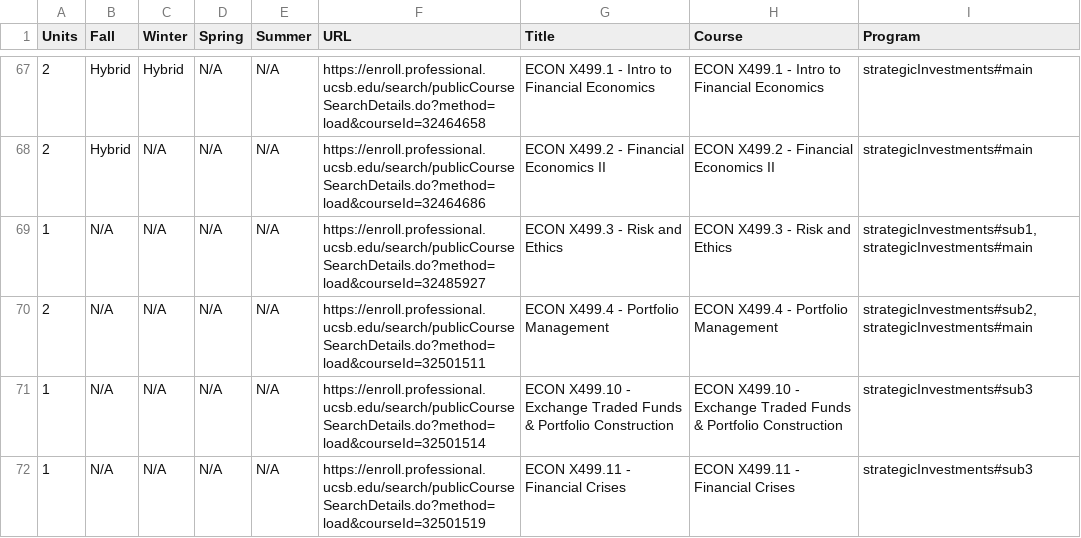
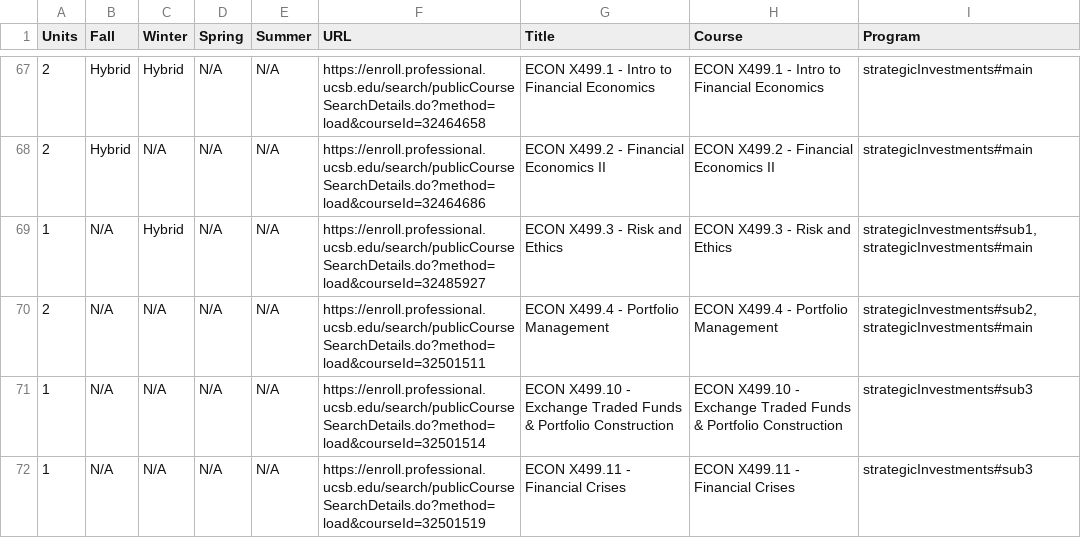
Before and after one commit to UCSB-PaCE/pace-catalog-feed, a CSV file: course-matrix/all.csv, drawn as a sheet; only a part is shown, gaps mark what is left out.

Commit message:
feed: course-matrix pace-web local run 2026-11-23T19:17:22Z

```diff
--- a/course-matrix/all.csv
+++ b/course-matrix/all.csv
@@ -68,3 +68,3 @@ Units,Fall,Winter,Spring,Summer,URL,Title,Course,Program
 2,Hybrid,N/A,N/A,N/A,https://enroll.professional.ucsb.edu/search/publicCourseSearchDetails.do?method=load&courseId=32464686,ECON X499.2 - Financial Economics II,ECON X499.2 - Financial Economics II,strategicInvestments#main
-1,N/A,N/A,N/A,N/A,https://enroll.professional.ucsb.edu/search/publicCourseSearchDetails.do?method=load&courseId=32485927,ECON X499.3 - Risk and Ethics,ECON X499.3 - Risk and Ethics,"strategicInvestments#sub1, strategicInvestments#main"
+1,N/A,Hybrid,N/A,N/A,https://enroll.professional.ucsb.edu/search/publicCourseSearchDetails.do?method=load&courseId=32485927,ECON X499.3 - Risk and Ethics,ECON X499.3 - Risk and Ethics,"strategicInvestments#sub1, strategicInvestments#main"
 2,N/A,N/A,N/A,N/A,https://enroll.professional.ucsb.edu/search/publicCourseSearchDetails.do?method=load&courseId=32501511,ECON X499.4 - Portfolio Management,ECON X499.4 - Portfolio Management,"strategicInvestments#sub2, strategicInvestments#main"
```
Also changed, not shown: 36 other files.
